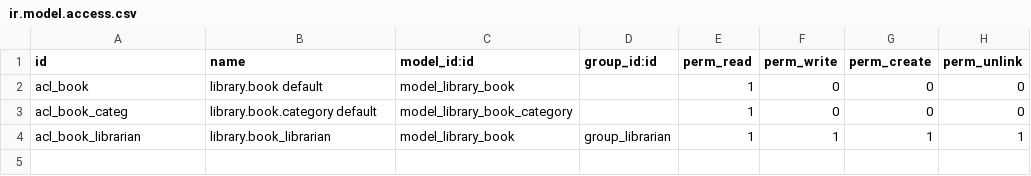
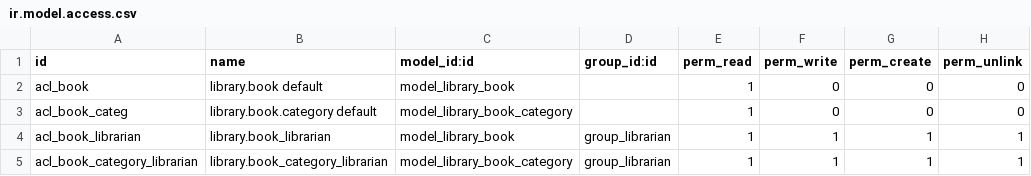
Before and after one commit to cma208/nueva_prueba_odoo, a CSV file: security/ir.model.access.csv, drawn as a sheet.

```diff
--- a/security/ir.model.access.csv
+++ b/security/ir.model.access.csv
@@ -4 +4,2 @@ acl_book_categ,library.book.category default,model_library_book_category,,1,0,0,
 acl_book_librarian,library.book_librarian,model_library_book,group_librarian,1,1,1,1
+acl_book_category_librarian,library.book_category_librarian,model_library_book_category,group_librarian,1,1,1,1
```
Also changed, not shown: 2 other files.
